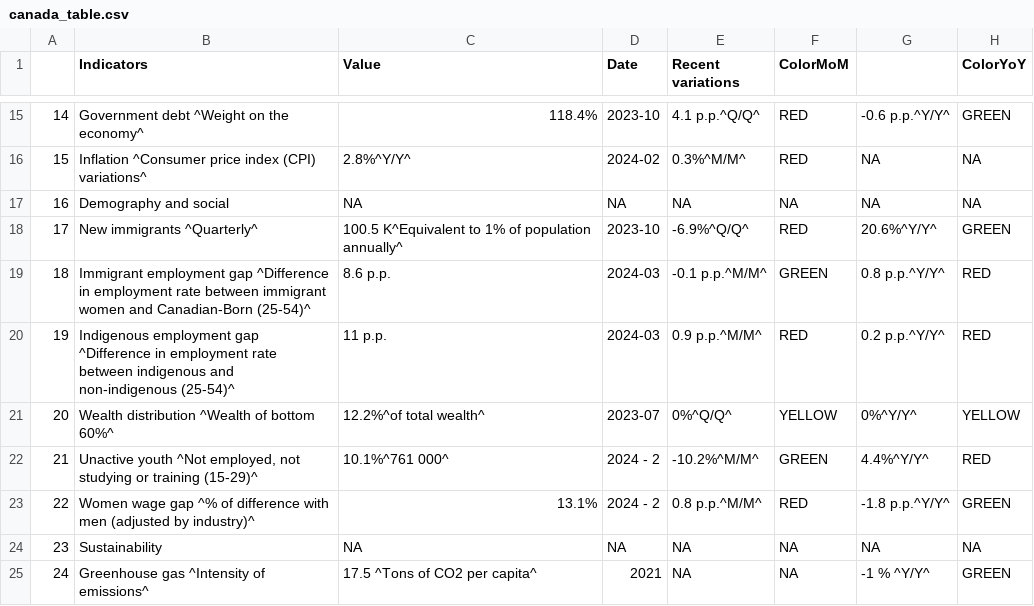
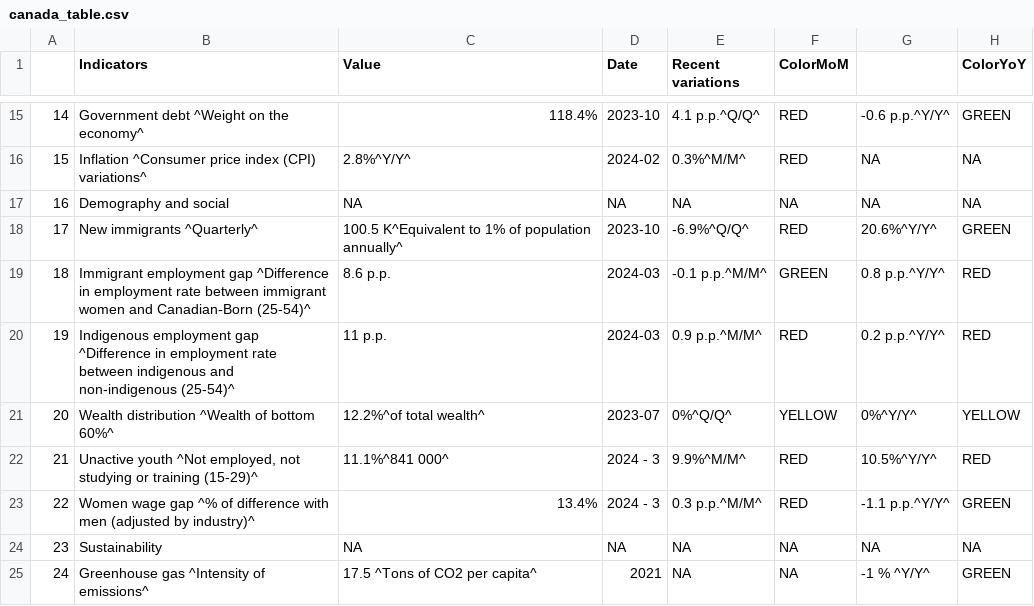
Before and after one commit to Dabra56/Economic_Dashboard, a CSV file: data/canada_table.csv, drawn as a sheet; only a part is shown, gaps mark what is left out.

Commit message:
New Executive Order signed - data updated!

```diff
--- a/data/canada_table.csv
+++ b/data/canada_table.csv
@@ -21,4 +21,4 @@
 "20","Wealth distribution ^Wealth of bottom 60%^","12.2%^of total wealth^","2023-07","0%^Q/Q^","YELLOW","0%^Y/Y^","YELLOW"
-"21","Unactive youth ^Not employed, not studying or training (15-29)^","10.1%^761 000^","2024 - 2","-10.2%^M/M^","GREEN","4.4%^Y/Y^","RED"
-"22","Women wage gap ^% of difference with men (adjusted by industry)^","13.1%","2024 - 2","0.8 p.p.^M/M^","RED","-1.8 p.p.^Y/Y^","GREEN"
+"21","Unactive youth ^Not employed, not studying or training (15-29)^","11.1%^841 000^","2024 - 3","9.9%^M/M^","RED","10.5%^Y/Y^","RED"
+"22","Women wage gap ^% of difference with men (adjusted by industry)^","13.4%","2024 - 3","0.3 p.p.^M/M^","RED","-1.1 p.p.^Y/Y^","GREEN"
 "23","Sustainability",NA,NA,NA,NA,NA,NA
```
Also changed, not shown: data/fr_canada_table.csv.
